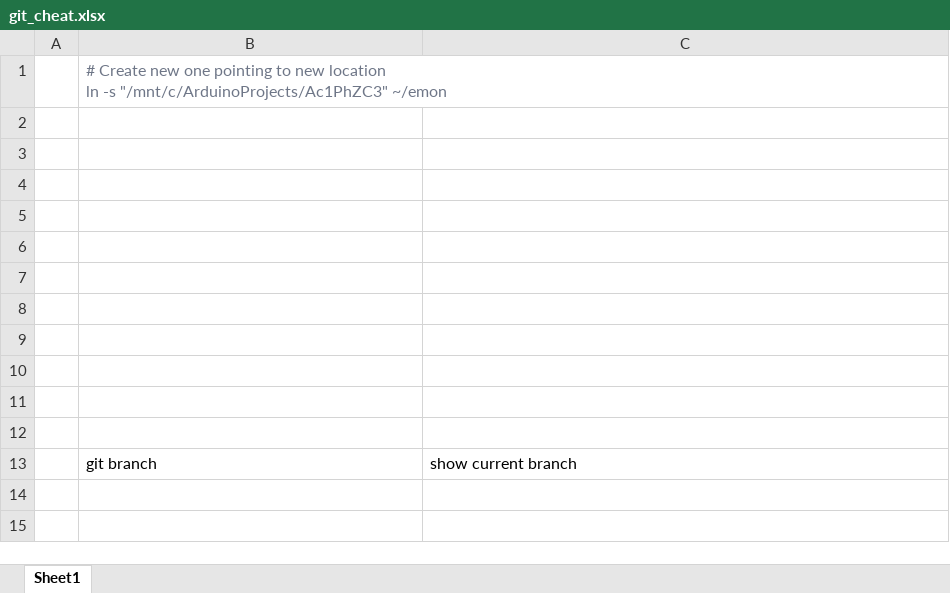
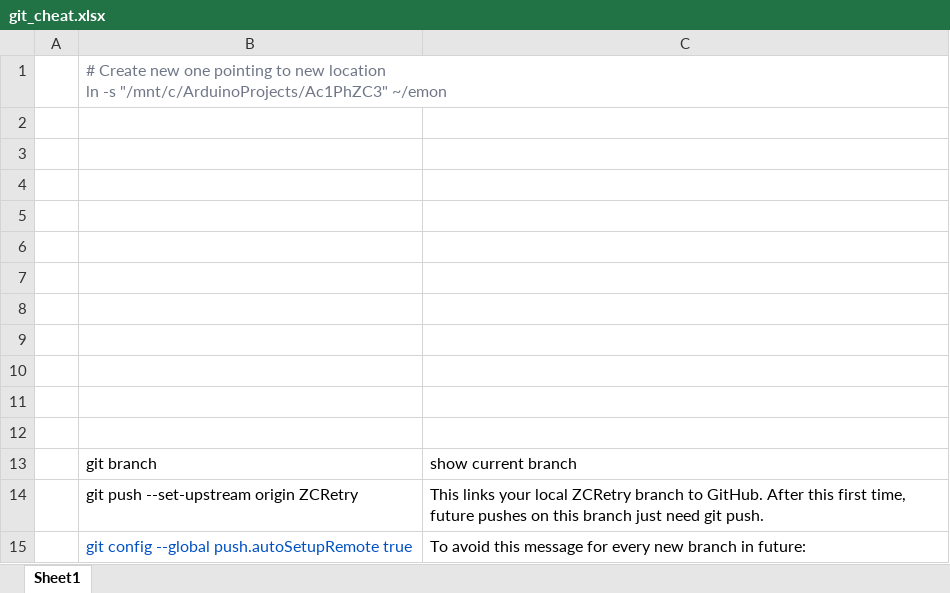
Before and after one commit to WRelihan/Ac1PhZC, an Excel workbook: git_cheat.xlsx, sheet Sheet1, drawn as a sheet; values as stored, in another font and other column widths than the file's, no borders; charts and pictures not drawn; the diff names each change by its address in the sheet, - before the commit and + after, or states it on an @@ line.

```diff
--- a/git_cheat.xlsx (sheet Sheet1)
+++ b/git_cheat.xlsx (sheet Sheet1)
+row 14:  | git push --set-upstream origin ZCRetry | This links your local ZCRetry branch to GitHub. After this first time, future pushes on this branch just need git push.
+row 15:  | git config --global push.autoSetupRemote true | To avoid this message for every new branch in future:
```
Also changed, not shown: charts or pictures, 1 other file.
